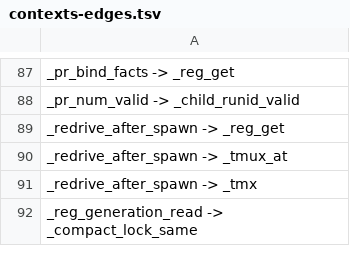
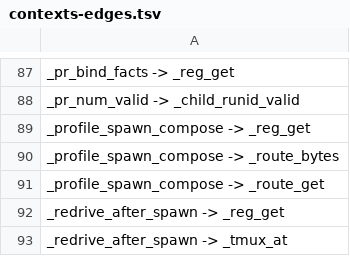
Before and after one commit to Synapsium-Labs/ccrc-pwa, a TSV file: ccd/contexts-edges.tsv, drawn as a sheet; only a part is shown, gaps mark what is left out; the shorter side is filled out with more unchanged rows.

```diff
--- a/ccd/contexts-edges.tsv
+++ b/ccd/contexts-edges.tsv
@@ -88,2 +88,5 @@ _pr_bind_facts -> _reg_get
 _pr_num_valid -> _child_runid_valid
+_profile_spawn_compose -> _reg_get
+_profile_spawn_compose -> _route_bytes
+_profile_spawn_compose -> _route_get
 _redrive_after_spawn -> _reg_get
```
Also changed, not shown: ccd/contexts.tsv, 3 other files.
